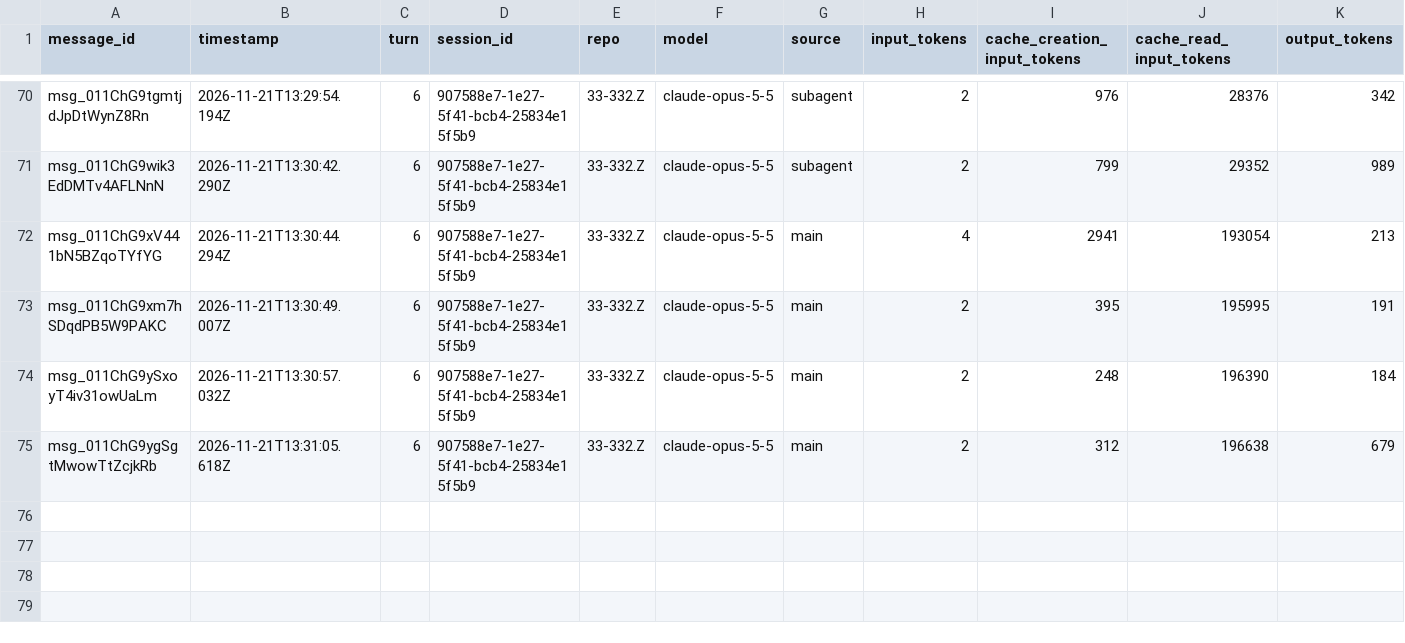
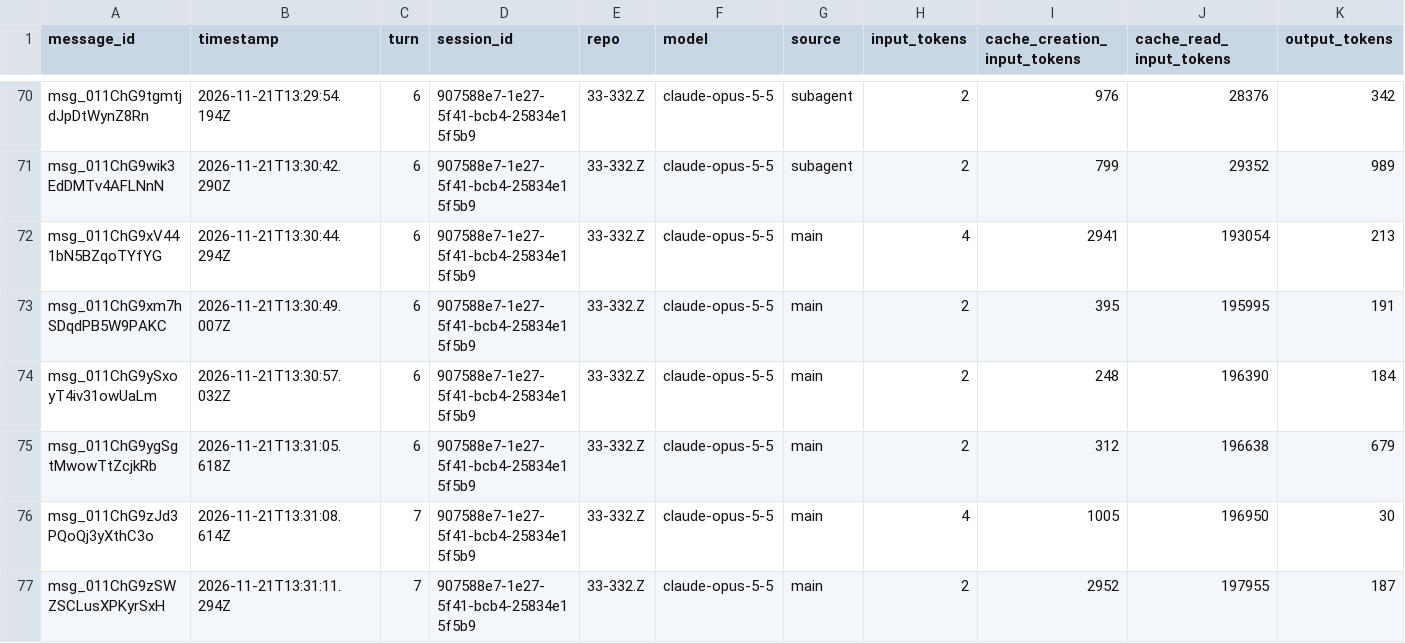
Before and after one commit to rhope-ops/33-332.Z, a CSV file: sessions/907588e7-1e27-5f41-bcb4-25834e15f5b9.csv, drawn as a sheet; only a part is shown, gaps mark what is left out; the diff names each change by its address in the sheet, - before the commit and + after, or states it on an @@ line.

```diff
--- a/sessions/907588e7-1e27-5f41-bcb4-25834e15f5b9.csv
+++ b/sessions/907588e7-1e27-5f41-bcb4-25834e15f5b9.csv
+row 76: msg_011ChG9zJd3PQoQj3yXthC3o | 2026-11-21T13:31:08.614Z | 7 | 907588e7-1e27-5f41-bcb4-25834e15f5b9 | 33-332.Z | claude-opus-5-5 | main | 4 | 1005 | 196950 | 30
+row 77: msg_011ChG9zSWZSCLusXPKyrSxH | 2026-11-21T13:31:11.294Z | 7 | 907588e7-1e27-5f41-bcb4-25834e15f5b9 | 33-332.Z | claude-opus-5-5 | main | 2 | 2952 | 197955 | 187
```
